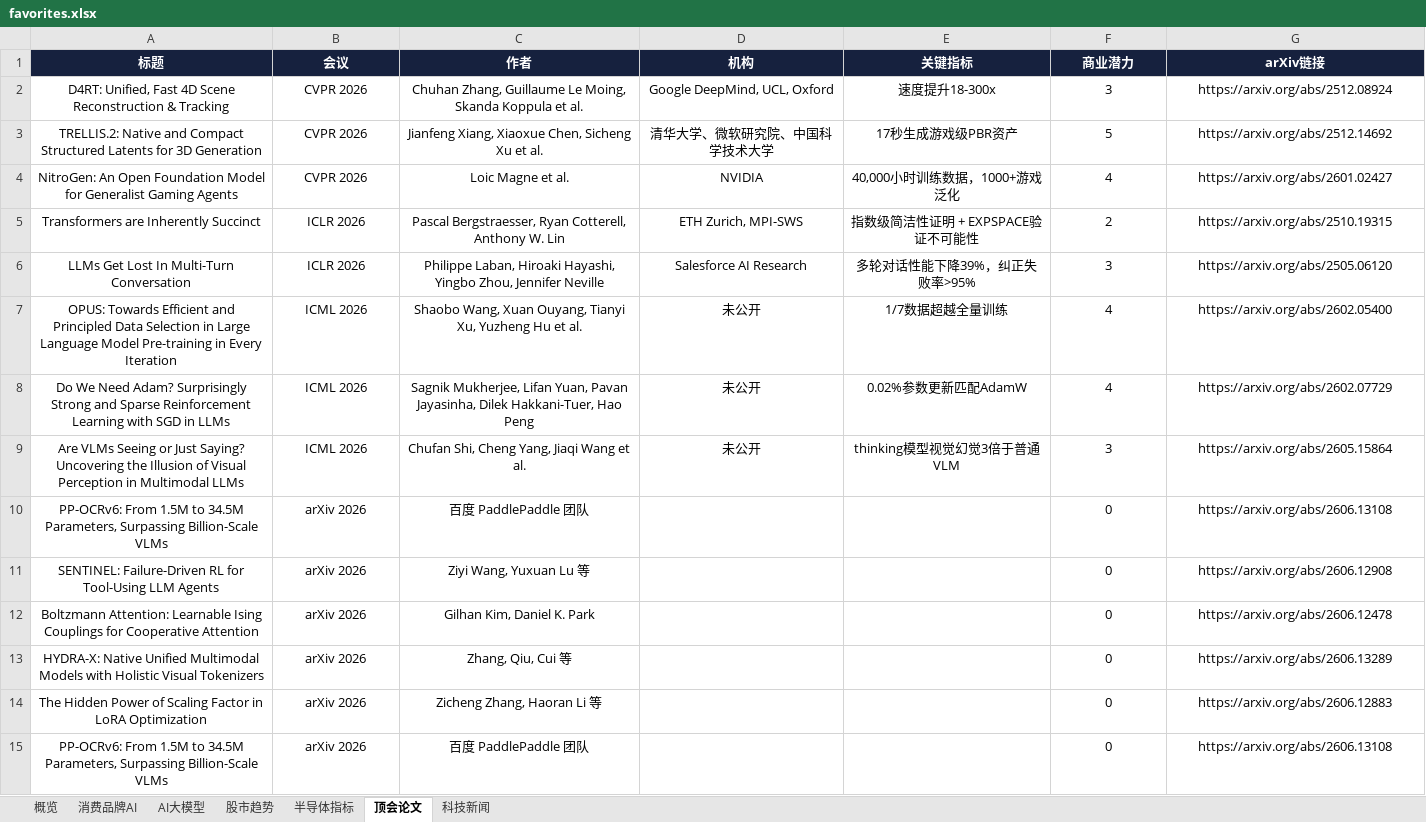
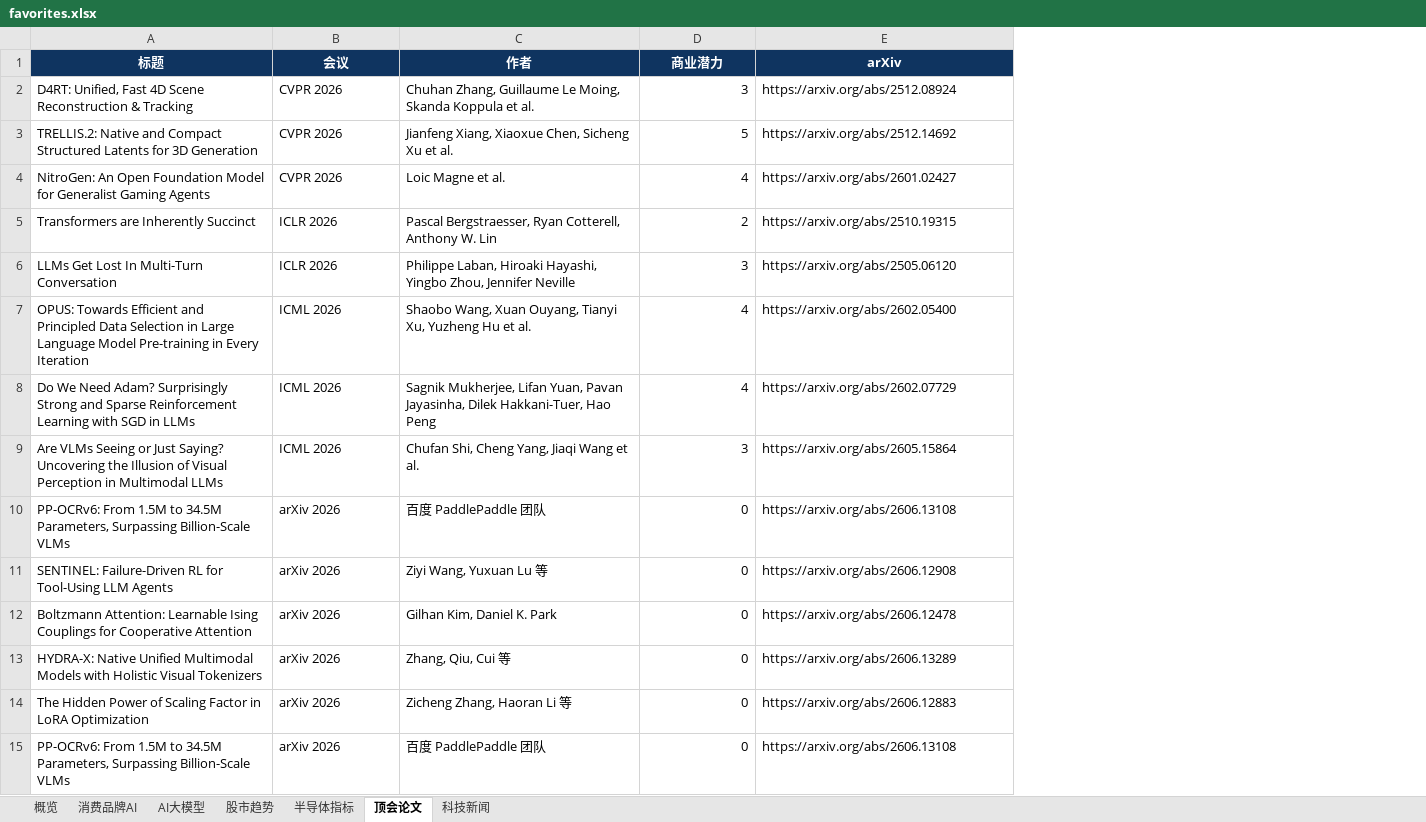
Before and after one commit to sjkncs/my-dev-favorites, an Excel workbook: favorites.xlsx, sheet 顶会论文, drawn as a sheet; only a part is shown; values as stored, in another font and other column widths than the file's, no borders; conditional formats not drawn; removed rows and columns are numbered as before the commit, all else as after; the diff covers the shown part only; the diff names each change by its address in the sheet, - before the commit and + after, or states it on an @@ line.

```diff
--- a/favorites.xlsx (sheet 顶会论文)
+++ b/favorites.xlsx (sheet 顶会论文)
-column D (机构), rows 2-9: Google DeepMind, UCL, Oxford | 清华大学、微软研究院、中国科学技术大学 | NVIDIA | ETH Zurich, MPI-SWS | Salesforce AI Research | 未公开 | 未公开 | 未公开
-column E (关键指标), rows 2-9: 速度提升18-300x | 17秒生成游戏级PBR资产 | 40,000小时训练数据，1000+游戏泛化 | 指数级简洁性证明 + EXPSPACE验证不可能性 | 多轮对话性能下降39%，纠正失败率>95% | 1/7数据超越全量训练 | 0.02%参数更新匹配AdamW | thinking模型视觉幻觉3倍于普通VLM
-A1:C1 fill: #16213E
+A1:C1 fill: #0F3460
-D1:E1 fill: #16213E
+D1:E1 fill: #0F3460
-E1: arXiv链接
+E1: arXiv
-A2:C15 alignment: center
+A2:C15 alignment: left
-D2:D15 alignment: center
+D2:D15 alignment: right
-E2:E15 alignment: center
+E2:E15 alignment: left
```
Also changed, not shown: 8 added rows and cell formats elsewhere in this sheet, sheet 科技新闻, sheet 消费品牌AI, sheet 股市趋势, sheet 半导体指标, sheet AI大模型, sheet 概览, charts or pictures, 12 other files.
